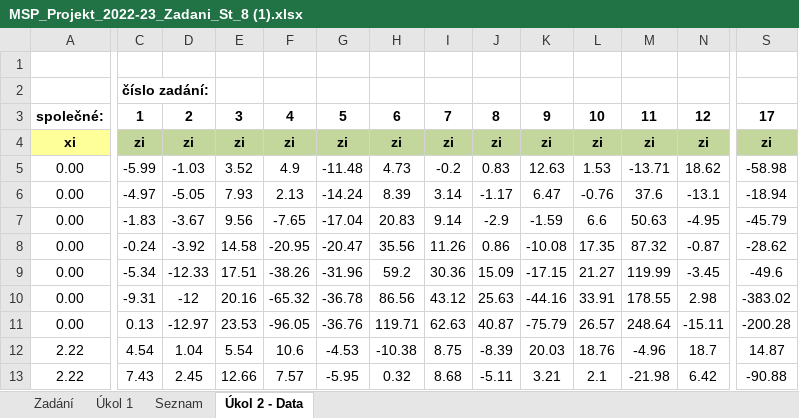
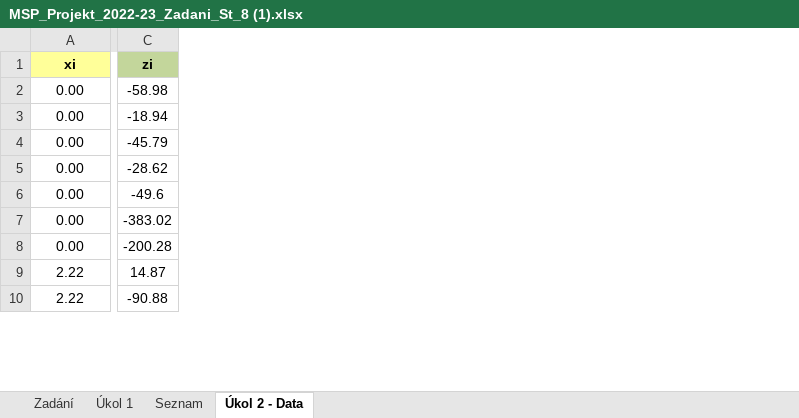
Before and after one commit to MatejMistik/msp-residence-relationships, an Excel workbook: MSP_Projekt_2022-23_Zadani_St_8 (1).xlsx, sheet Úkol 2 - Data, drawn as a sheet; only a part is shown, gaps mark what is left out; values as stored, in another font and other column widths than the file's, no borders; removed rows and columns are numbered as before the commit, all else as after; rows hold the shown columns only; the diff covers the shown part only; the diff names each change by its address in the sheet, - before the commit and + after, or states it on an @@ line.

```diff
--- a/MSP_Projekt_2022-23_Zadani_St_8 (1).xlsx (sheet Úkol 2 - Data)
+++ b/MSP_Projekt_2022-23_Zadani_St_8 (1).xlsx (sheet Úkol 2 - Data)
-column C (zi), rows 5-13: -5.99 | -4.97 | -1.83 | -0.24 | -5.34 | -9.31 | 0.13 | 4.54 | 7.43
-column D (zi), rows 5-13: -1.03 | -5.05 | -3.67 | -3.92 | -12.33 | -12 | -12.97 | 1.04 | 2.45
-column E (zi), rows 5-13: 3.52 | 7.93 | 9.56 | 14.58 | 17.51 | 20.16 | 23.53 | 5.54 | 12.66
-column F (zi), rows 5-13: 4.9 | 2.13 | -7.65 | -20.95 | -38.26 | -65.32 | -96.05 | 10.6 | 7.57
-column G (zi), rows 5-13: -11.48 | -14.24 | -17.04 | -20.47 | -31.96 | -36.78 | -36.76 | -4.53 | -5.95
-column H (zi), rows 5-13: 4.73 | 8.39 | 20.83 | 35.56 | 59.2 | 86.56 | 119.71 | -10.38 | 0.32
-column I (zi), rows 5-13: -0.2 | 3.14 | 9.14 | 11.26 | 30.36 | 43.12 | 62.63 | 8.75 | 8.68
-column J (zi), rows 5-13: 0.83 | -1.17 | -2.9 | 0.86 | 15.09 | 25.63 | 40.87 | -8.39 | -5.11
-column K (zi), rows 5-13: 12.63 | 6.47 | -1.59 | -10.08 | -17.15 | -44.16 | -75.79 | 20.03 | 3.21
-column L (zi), rows 5-13: 1.53 | -0.76 | 6.6 | 17.35 | 21.27 | 33.91 | 26.57 | 18.76 | 2.1
-column M (zi), rows 5-13: -13.71 | 37.6 | 50.63 | 87.32 | 119.99 | 178.55 | 248.64 | -4.96 | -21.98
-column N (zi), rows 5-13: 18.62 | -13.1 | -4.95 | -0.87 | -3.45 | 2.98 | -15.11 | 18.7 | 6.42
-row 1: (empty)
-row 2:  | číslo zadání:
-row 3: společné: | 1 | 2 | 3 | 4 | 5 | 6 | 7 | 8 | 9 | 10 | 11 | 12 | 17
```
Also changed, not shown: 23 removed columns elsewhere in this sheet, 1 other file.
